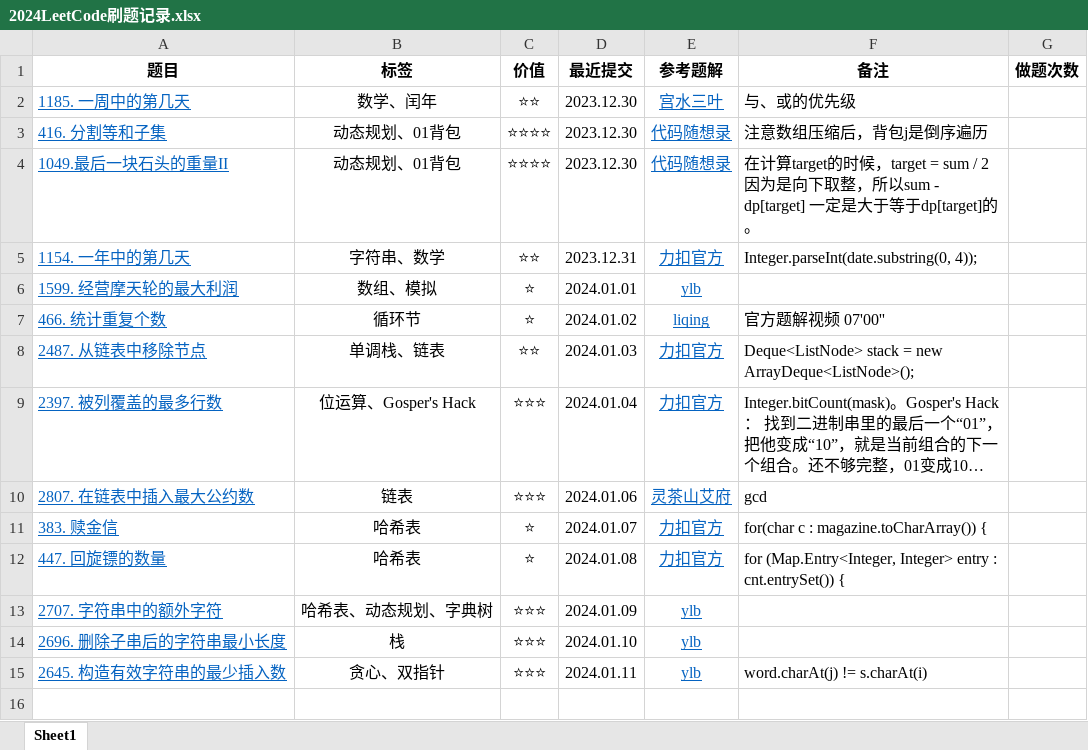
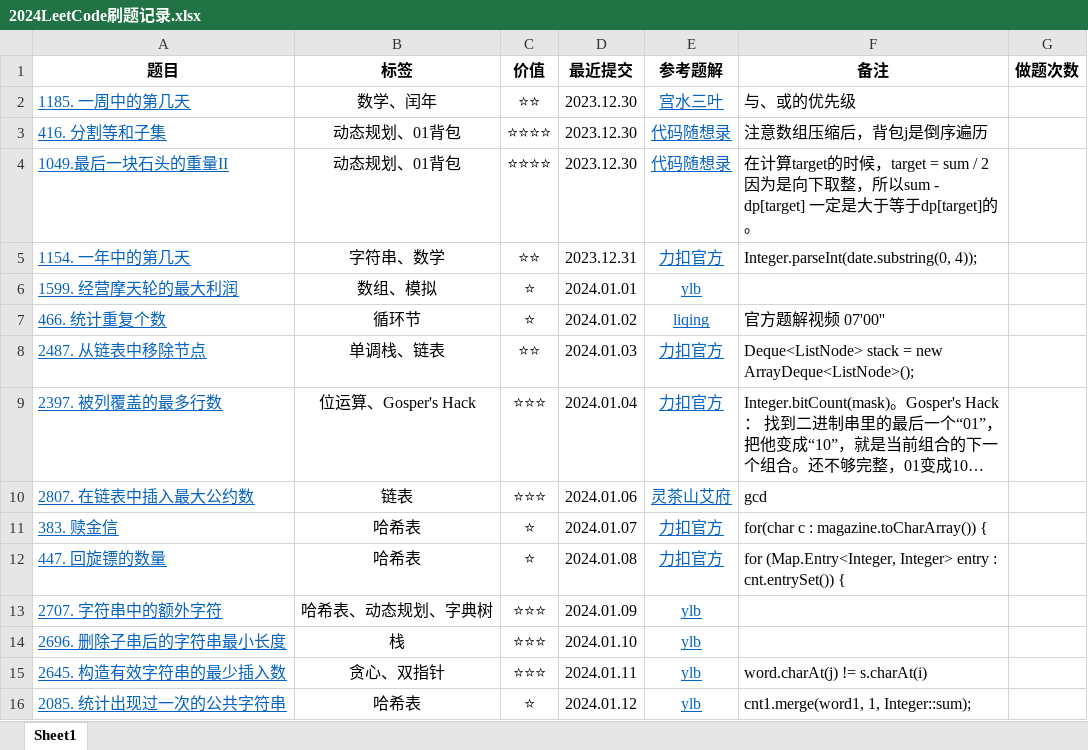
Before and after one commit to curforever/LeetCode, an Excel workbook: 2024LeetCode刷题记录.xlsx, sheet Sheet1, drawn as a sheet; long unchanged cells end in …; values as stored, in another font and other column widths than the file's, no borders; table styles not drawn; the diff names each change by its address in the sheet, - before the commit and + after, or states it on an @@ line.

Commit message:
2024.01.12 每日一题

```diff
--- a/2024LeetCode刷题记录.xlsx (sheet Sheet1)
+++ b/2024LeetCode刷题记录.xlsx (sheet Sheet1)
+row 16: 2085. 统计出现过一次的公共字符串 | 哈希表 | ⭐ | 2024.01.12 | ylb | cnt1.merge(word1, 1, Integer::sum);
```
